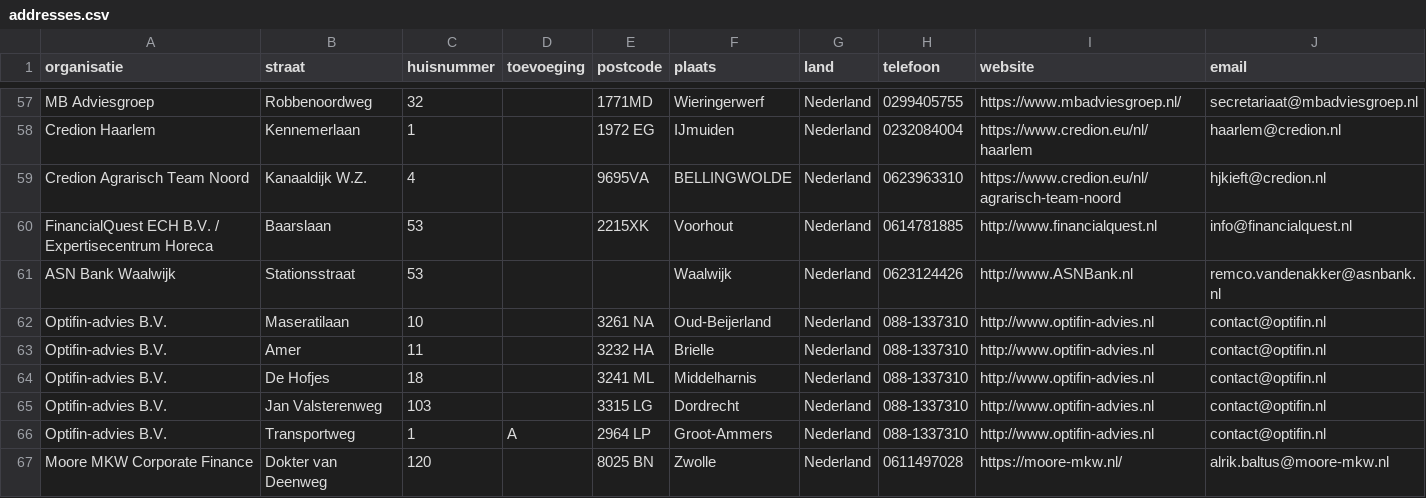
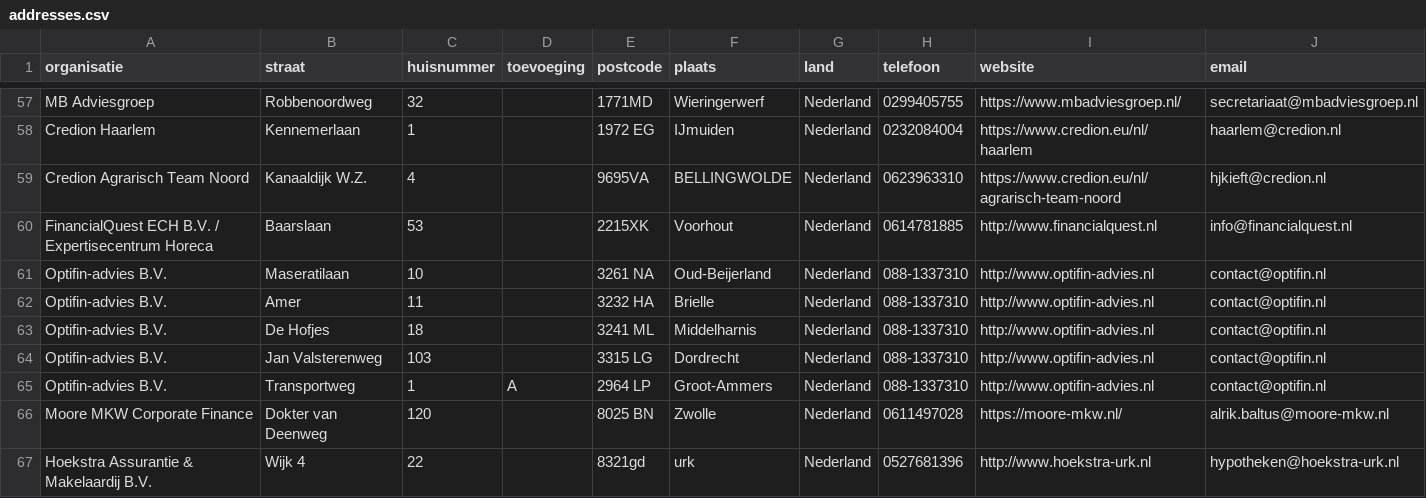
Before and after one commit to Stichting-MKB-Financiering/update-advisors, a CSV file: addresses.csv, drawn as a sheet; only a part is shown, gaps mark what is left out; the shorter side is filled out with more unchanged rows.

```diff
--- a/addresses.csv
+++ b/addresses.csv
@@ -60,3 +60,2 @@
 "FinancialQuest ECH B.V. / Expertisecentrum Horeca", "Baarslaan", "53", , "2215XK", "Voorhout", "Nederland", "0614781885", "http://www.financialquest.nl", "info@financialquest.nl"
-"ASN Bank Waalwijk", "Stationsstraat", "53", , , "Waalwijk", "Nederland", "0623124426", "http://www.ASNBank.nl", "remco.vandenakker@asnbank.nl"
 "Optifin-advies B.V.", "Maseratilaan", "10", , "3261 NA", "Oud-Beijerland", "Nederland", "088-1337310", "http://www.optifin-advies.nl", "contact@optifin.nl"
```
Also changed, not shown: 1 other file.
